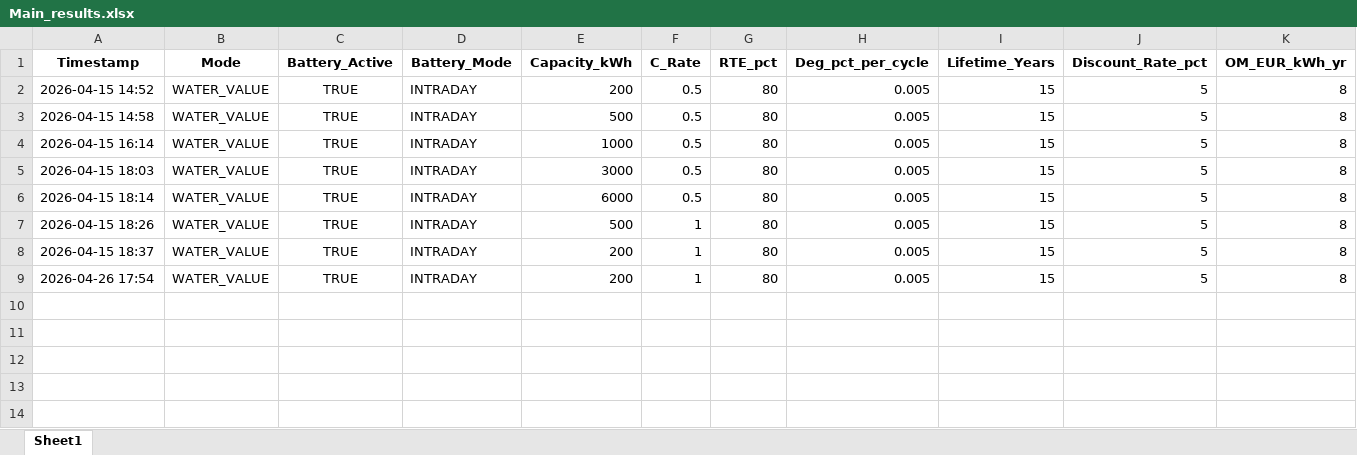
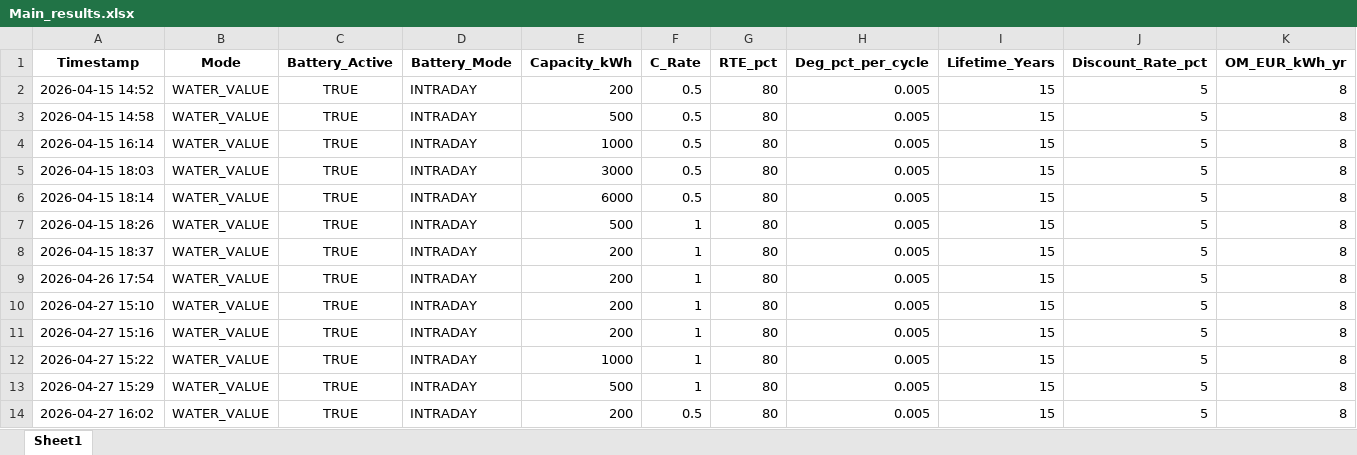
Before and after one commit to MatisGo/Thesis_AlpenEnergie, an Excel workbook: Optimisation/Output/Main_results.xlsx, sheet Sheet1, drawn as a sheet; only a part is shown; values as stored, in another font and other column widths than the file's, no borders; rows hold the shown columns only; the diff names each change by its address in the sheet, - before the commit and + after, or states it on an @@ line.

```diff
--- a/Optimisation/Output/Main_results.xlsx (sheet Sheet1)
+++ b/Optimisation/Output/Main_results.xlsx (sheet Sheet1)
+row 10: 2026-04-27 15:10 | WATER_VALUE | TRUE | INTRADAY | 200 | 1 | 80 | 0.005 | 15 | 5 | 8
+row 11: 2026-04-27 15:16 | WATER_VALUE | TRUE | INTRADAY | 200 | 1 | 80 | 0.005 | 15 | 5 | 8
+row 12: 2026-04-27 15:22 | WATER_VALUE | TRUE | INTRADAY | 1000 | 1 | 80 | 0.005 | 15 | 5 | 8
+row 13: 2026-04-27 15:29 | WATER_VALUE | TRUE | INTRADAY | 500 | 1 | 80 | 0.005 | 15 | 5 | 8
+row 14: 2026-04-27 16:02 | WATER_VALUE | TRUE | INTRADAY | 200 | 0.5 | 80 | 0.005 | 15 | 5 | 8
```
Also changed, not shown: 11 other files.
